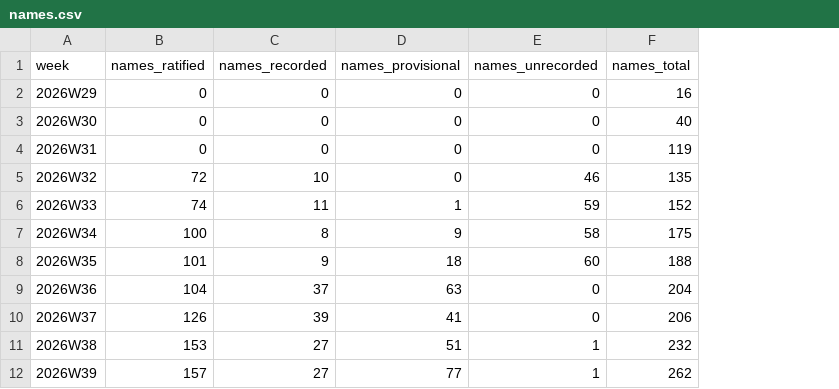
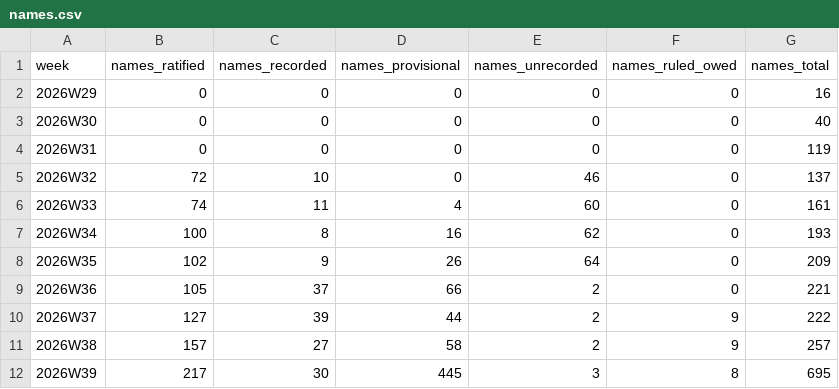
Before and after one commit to calef/nife, a CSV file: notes/project-metrics/names.csv, drawn as a sheet; only a part is shown; addresses are those after the commit; the diff covers the shown part only; the diff names each change by its address in the sheet, - before the commit and + after, or states it on an @@ line.

```diff
--- a/notes/project-metrics/names.csv
+++ b/notes/project-metrics/names.csv
+column F (names_ruled_owed), rows 2-12: 0 | 0 | 0 | 0 | 0 | 0 | 0 | 0 | 9 | 9 | 8
-G5 (names_total): 135
+G5 (names_total): 137
-D6 (names_provisional): 1
+D6 (names_provisional): 4
-E6 (names_unrecorded): 59
+E6 (names_unrecorded): 60
-G6 (names_total): 152
+G6 (names_total): 161
-D7 (names_provisional): 9
+D7 (names_provisional): 16
-E7 (names_unrecorded): 58
+E7 (names_unrecorded): 62
-G7 (names_total): 175
+G7 (names_total): 193
-B8 (names_ratified): 101
+B8 (names_ratified): 102
-D8 (names_provisional): 18
+D8 (names_provisional): 26
-E8 (names_unrecorded): 60
+E8 (names_unrecorded): 64
-G8 (names_total): 188
+G8 (names_total): 209
-B9 (names_ratified): 104
+B9 (names_ratified): 105
-D9 (names_provisional): 63
+D9 (names_provisional): 66
-E9:E10 (names_unrecorded): 0
+E9:E10 (names_unrecorded): 2
-G9 (names_total): 204
+G9 (names_total): 221
-B10 (names_ratified): 126
+B10 (names_ratified): 127
-D10 (names_provisional): 41
+D10 (names_provisional): 44
-G10 (names_total): 206
+G10 (names_total): 222
-B11 (names_ratified): 153
+B11 (names_ratified): 157
-D11 (names_provisional): 51
+D11 (names_provisional): 58
-E11 (names_unrecorded): 1
+E11 (names_unrecorded): 2
-G11 (names_total): 232
+G11 (names_total): 257
-B12 (names_ratified): 157
+B12 (names_ratified): 217
-C12 (names_recorded): 27
+C12 (names_recorded): 30
-D12 (names_provisional): 77
+D12 (names_provisional): 445
-E12 (names_unrecorded): 1
+E12 (names_unrecorded): 3
-G12 (names_total): 262
+G12 (names_total): 695
```
Also changed, not shown: 15 edited cells elsewhere in this file, 3 other files.
